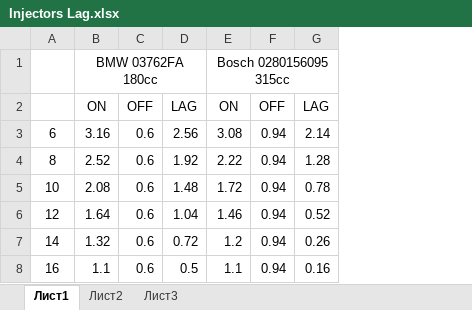
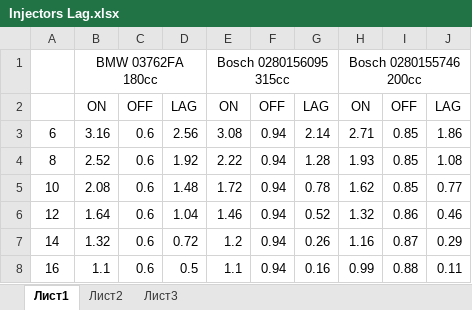
Before and after one commit to VHEMaster/AutoECU, an Excel workbook: Docs/Injectors Lag.xlsx, sheet Лист1, drawn as a sheet; values as stored, in another font and other column widths than the file's, no borders; the diff names each change by its address in the sheet, - before the commit and + after, or states it on an @@ line.

Commit message:
Update Injector Lag for Bosch 0280155746

```diff
--- a/Docs/Injectors Lag.xlsx (sheet Лист1)
+++ b/Docs/Injectors Lag.xlsx (sheet Лист1)
+column H, rows 1-8: Bosch 0280155746 200cc | ON | 2.71 | 1.93 | 1.62 | 1.32 | 1.16 | 0.99
+column I, rows 2-8: OFF | 0.85 | 0.85 | 0.85 | 0.86 | 0.87 | 0.88
+column J, rows 2-8: LAG | 1.86 | 1.08 | 0.77 | 0.46 | 0.29 | 0.11
```
Also changed, not shown: 1 other file.
